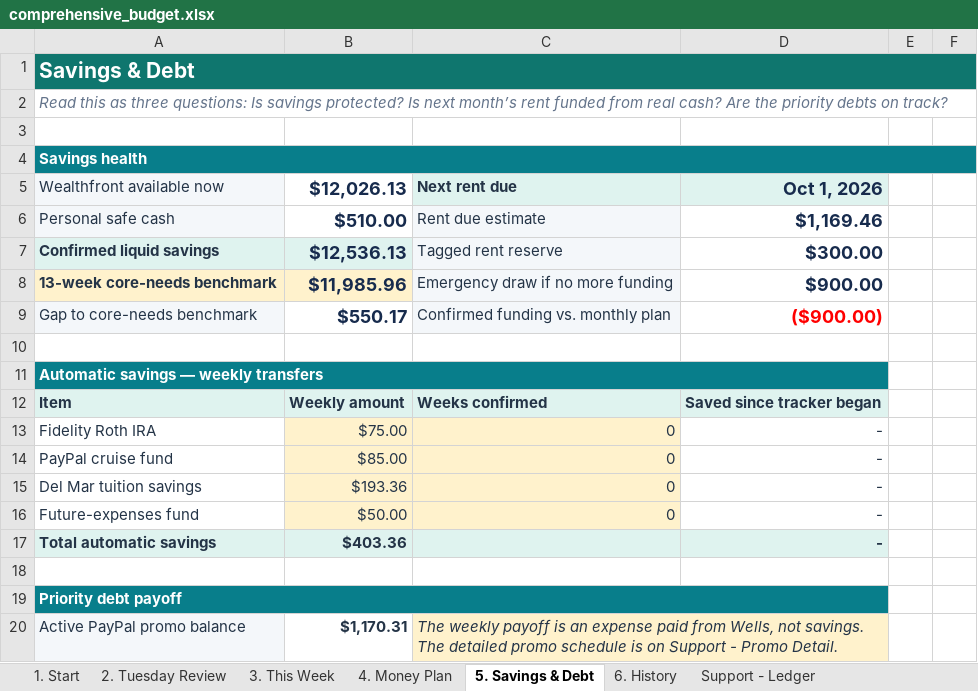
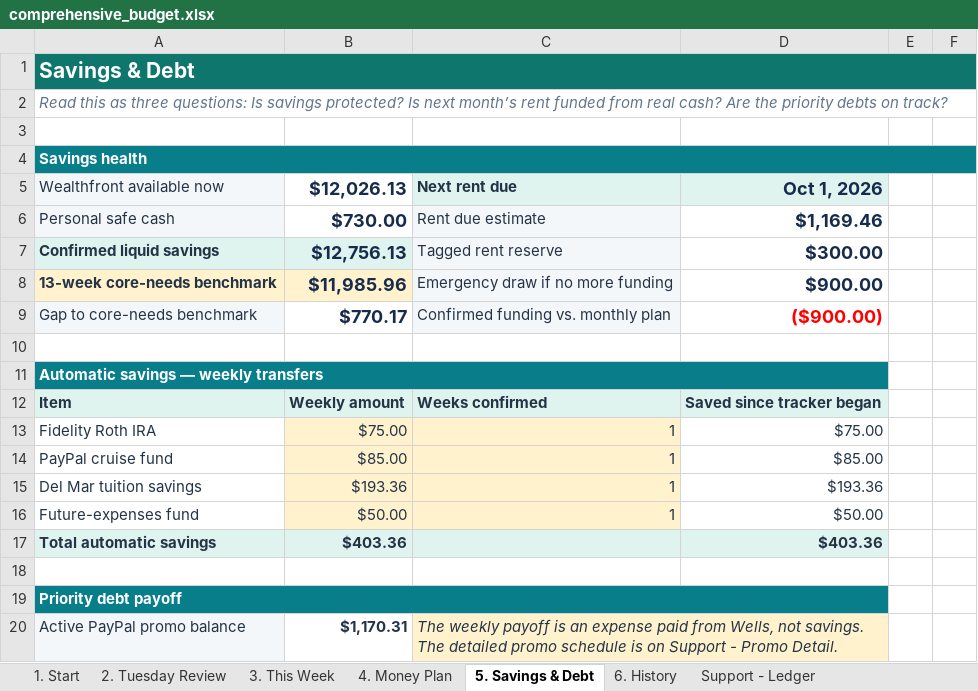
Before and after one commit to benjaminrobertburton-max/Budget, an Excel workbook: outputs/01a04fdf-3751-72e2-88f1-daf19b8b9d1d/comprehensive_budget.xlsx, sheet 5. Savings & Debt, drawn as a sheet; only a part is shown; values as stored, in another font and other column widths than the file's, no borders; conditional formats not drawn; the diff names each change by its address in the sheet, - before the commit and + after, or states it on an @@ line.

Commit message:
Preserve additive safe cash and confirmed savings

```diff
--- a/outputs/01a04fdf-3751-72e2-88f1-daf19b8b9d1d/comprehensive_budget.xlsx (sheet 5. Savings & Debt)
+++ b/outputs/01a04fdf-3751-72e2-88f1-daf19b8b9d1d/comprehensive_budget.xlsx (sheet 5. Savings & Debt)
-B6 ($12,026.13): $510.00
+B6 ($12,026.13): $730.00
-B7 ($12,026.13): $12,536.13
+B7 ($12,026.13): $12,756.13
-B9 ($12,026.13): $550.17
+B9 ($12,026.13): $770.17
-C13:C16 (Next rent due): 0
+C13:C16 (Next rent due): 1
-D13 (Oct 1, 2026): -
+D13 (Oct 1, 2026): $75.00
-D14 (Oct 1, 2026): -
+D14 (Oct 1, 2026): $85.00
-D15 (Oct 1, 2026): -
+D15 (Oct 1, 2026): $193.36
-D16 (Oct 1, 2026): -
+D16 (Oct 1, 2026): $50.00
-D17 (Oct 1, 2026): -
+D17 (Oct 1, 2026): $403.36
```
Also changed, not shown: sheet Support - Account Snapshots, sheet Support - Sources, sheet 4. Money Plan, sheet Support - Budget Inputs, 1 other file.
